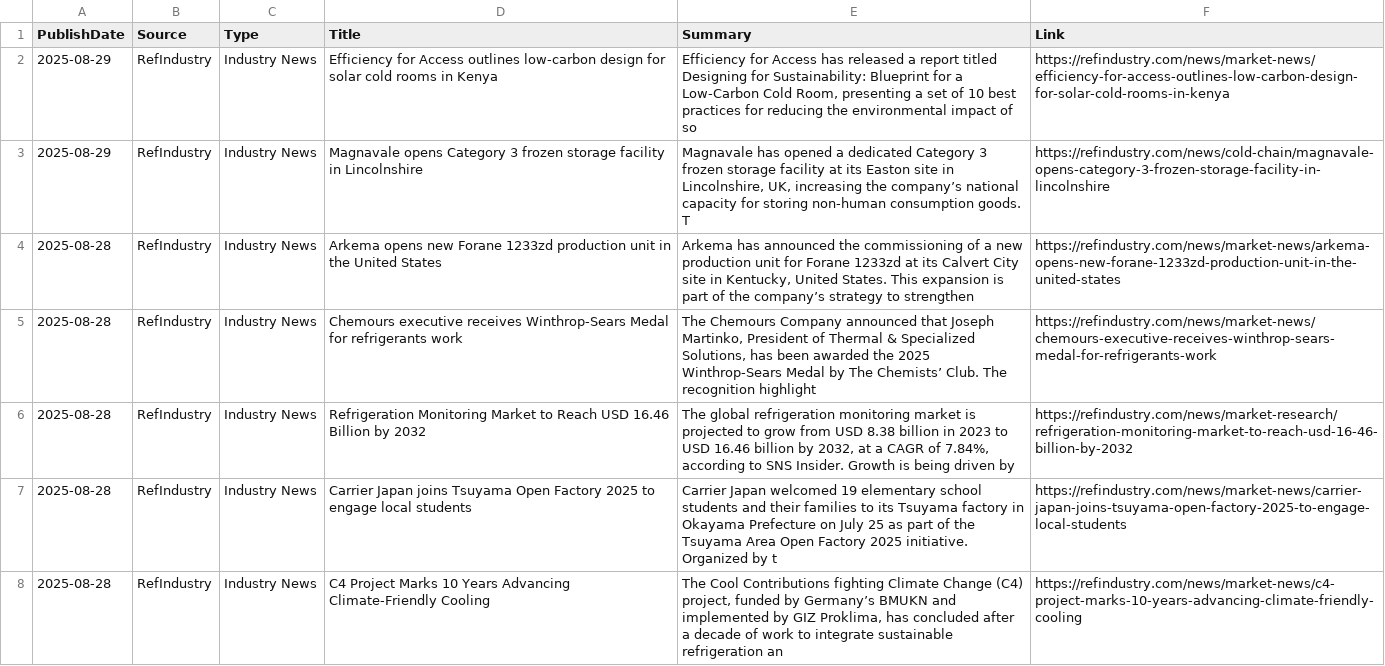
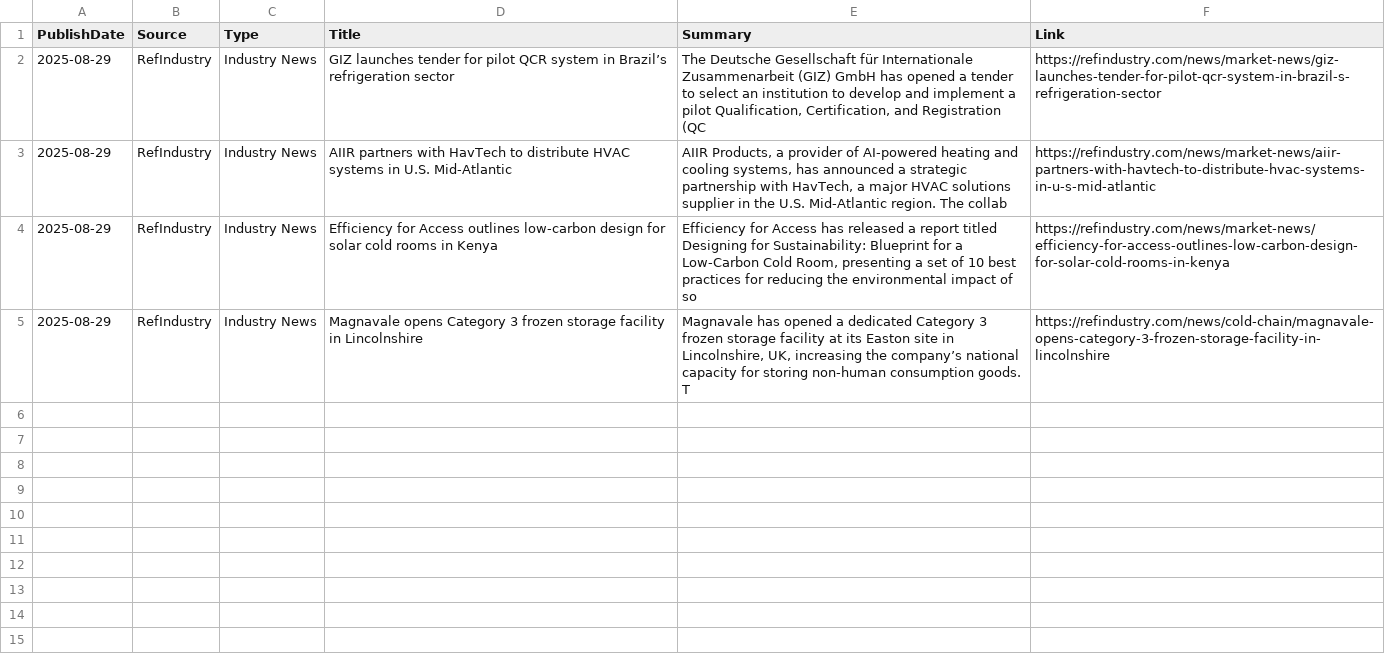
Before and after one commit to ivan-sanjuan/HVAC_News_Scraper, a CSV file: csv/ref_industry_news.csv, drawn as a sheet.

```diff
--- a/csv/ref_industry_news.csv
+++ b/csv/ref_industry_news.csv
@@ -1,2 +1,4 @@
 PublishDate,Source,Type,Title,Summary,Link
+2025-08-29,RefIndustry,Industry News,GIZ launches tender for pilot QCR system in Brazil’s refrigeration sector,"The Deutsche Gesellschaft für Internationale Zusammenarbeit (GIZ) GmbH has opened a tender to select an institution to develop and implement a pilot Qualification, Certification, and Registration (QC",https://refindustry.com/news/market-news/giz-launches-tender-for-pilot-qcr-system-in-brazil-s-refrigeration-sector
+2025-08-29,RefIndustry,Industry News,AIIR partners with HavTech to distribute HVAC systems in U.S. Mid-Atlantic,"AIIR Products, a provider of AI-powered heating and cooling systems, has announced a strategic partnership with HavTech, a major HVAC solutions supplier in the U.S. Mid-Atlantic region. The collab",https://refindustry.com/news/market-news/aiir-partners-with-havtech-to-distribute-hvac-systems-in-u-s-mid-atlantic
 2025-08-29,RefIndustry,Industry News,Efficiency for Access outlines low-carbon design for solar cold rooms in Kenya,"Efficiency for Access has released a report titled Designing for Sustainability: Blueprint for a Low-Carbon Cold Room, presenting a set of 10 best practices for reducing the environmental impact of so",https://refindustry.com/news/market-news/efficiency-for-access-outlines-low-carbon-design-for-solar-cold-rooms-in-kenya
@@ -5,6 +7 @@ PublishDate,Source,Type,Title,Summary,Link
  T",https://refindustry.com/news/cold-chain/magnavale-opens-category-3-frozen-storage-facility-in-lincolnshire
-2025-08-28,RefIndustry,Industry News,Arkema opens new Forane 1233zd production unit in the United States,"Arkema has announced the commissioning of a new production unit for Forane 1233zd at its Calvert City site in Kentucky, United States. This expansion is part of the company’s strategy to strengthen",https://refindustry.com/news/market-news/arkema-opens-new-forane-1233zd-production-unit-in-the-united-states
-2025-08-28,RefIndustry,Industry News,Chemours executive receives Winthrop-Sears Medal for refrigerants work,"The Chemours Company announced that Joseph Martinko, President of Thermal & Specialized Solutions, has been awarded the 2025 Winthrop-Sears Medal by The Chemists’ Club. The recognition highlight",https://refindustry.com/news/market-news/chemours-executive-receives-winthrop-sears-medal-for-refrigerants-work
-2025-08-28,RefIndustry,Industry News,Refrigeration Monitoring Market to Reach USD 16.46 Billion by 2032,"The global refrigeration monitoring market is projected to grow from USD 8.38 billion in 2023 to USD 16.46 billion by 2032, at a CAGR of 7.84%, according to SNS Insider. Growth is being driven by",https://refindustry.com/news/market-research/refrigeration-monitoring-market-to-reach-usd-16-46-billion-by-2032
-2025-08-28,RefIndustry,Industry News,Carrier Japan joins Tsuyama Open Factory 2025 to engage local students,Carrier Japan welcomed 19 elementary school students and their families to its Tsuyama factory in Okayama Prefecture on July 25 as part of the Tsuyama Area Open Factory 2025 initiative. Organized by t,https://refindustry.com/news/market-news/carrier-japan-joins-tsuyama-open-factory-2025-to-engage-local-students
-2025-08-28,RefIndustry,Industry News,C4 Project Marks 10 Years Advancing Climate-Friendly Cooling,"The Cool Contributions fighting Climate Change (C4) project, funded by Germany’s BMUKN and implemented by GIZ Proklima, has concluded after a decade of work to integrate sustainable refrigeration an",https://refindustry.com/news/market-news/c4-project-marks-10-years-advancing-climate-friendly-cooling
```
Also changed, not shown: csv/cooling_post_news.csv, 6 other files.
